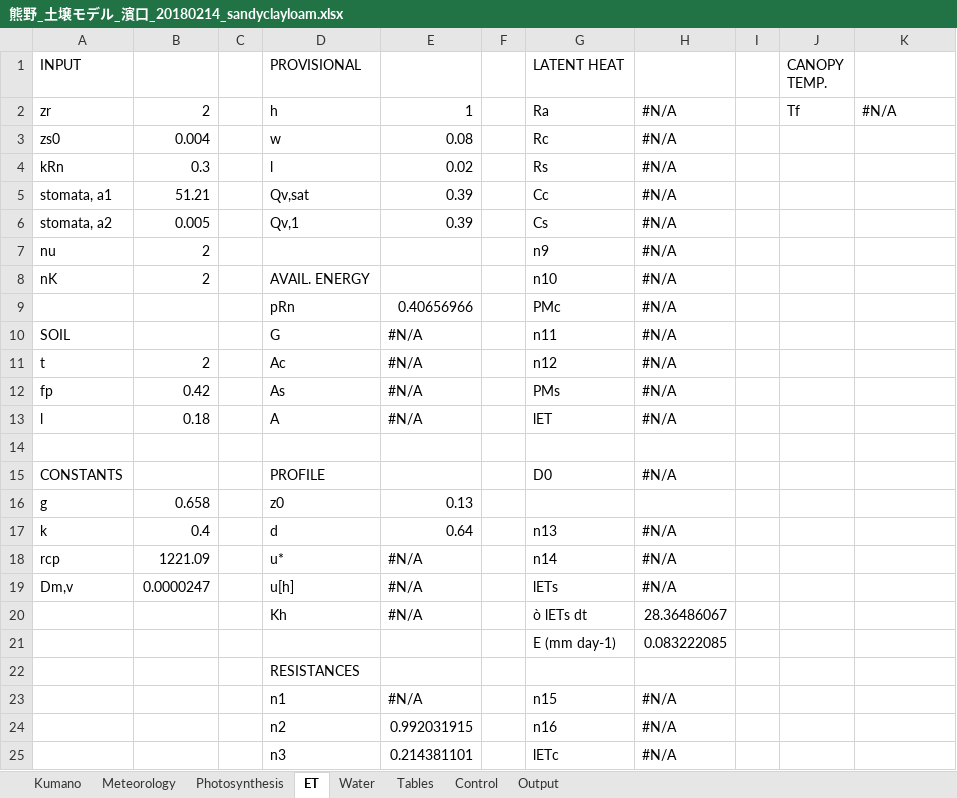
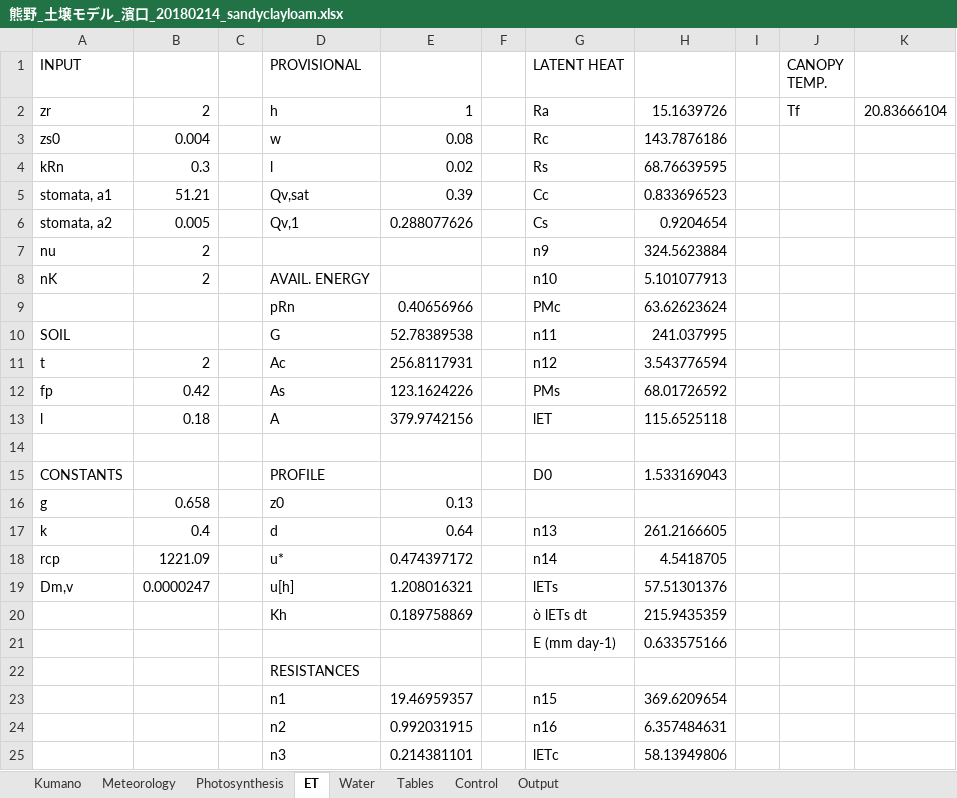
Before and after one commit to yo080628/GrowthPlantModel, an Excel workbook: 熊野_土壌モデル_濱口_20180214_sandyclayloam.xlsx, sheet ET, drawn as a sheet; only a part is shown; values as stored, in another font and other column widths than the file's, no cell formats; the diff covers the shown part only; the diff names each change by its address in the sheet, - before the commit and + after, or states it on an @@ line.

```diff
--- a/熊野_土壌モデル_濱口_20180214_sandyclayloam.xlsx (sheet ET)
+++ b/熊野_土壌モデル_濱口_20180214_sandyclayloam.xlsx (sheet ET)
-H2: #N/A
+H2: 15.1639726
-K2: #N/A
+K2: 20.83666104
-H3: #N/A
+H3: 143.7876186
-H4: #N/A
+H4: 68.76639595
-H5: #N/A
+H5: 0.833696523
-E6: 0.39
+E6: 0.288077626
-H6: #N/A
+H6: 0.9204654
-H7: #N/A
+H7: 324.5623884
-H8: #N/A
+H8: 5.101077913
-H9: #N/A
+H9: 63.62623624
-E10: #N/A
+E10: 52.78389538
-H10: #N/A
+H10: 241.037995
-E11: #N/A
+E11: 256.8117931
-H11: #N/A
+H11: 3.543776594
-E12: #N/A
+E12: 123.1624226
-H12: #N/A
+H12: 68.01726592
-E13: #N/A
+E13: 379.9742156
-H13: #N/A
+H13: 115.6525118
-H15: #N/A
+H15: 1.533169043
-H17: #N/A
+H17: 261.2166605
-E18: #N/A
+E18: 0.474397172
-H18: #N/A
+H18: 4.5418705
-E19: #N/A
+E19: 1.208016321
-H19: #N/A
+H19: 57.51301376
-E20: #N/A
+E20: 0.189758869
-H20: 28.36486067
+H20: 215.9435359
-H21: 0.083222085
+H21: 0.633575166
-E23: #N/A
+E23: 19.46959357
-H23: #N/A
+H23: 369.6209654
-H24: #N/A
+H24: 6.357484631
-H25: #N/A
+H25: 58.13949806
```
Also changed, not shown: 19 edited cells elsewhere in this sheet, sheet Output, sheet Water, sheet Meteorology, sheet Kumano, sheet Photosynthesis, sheet Control, cell formats, formulas that keep their value, charts or pictures.
